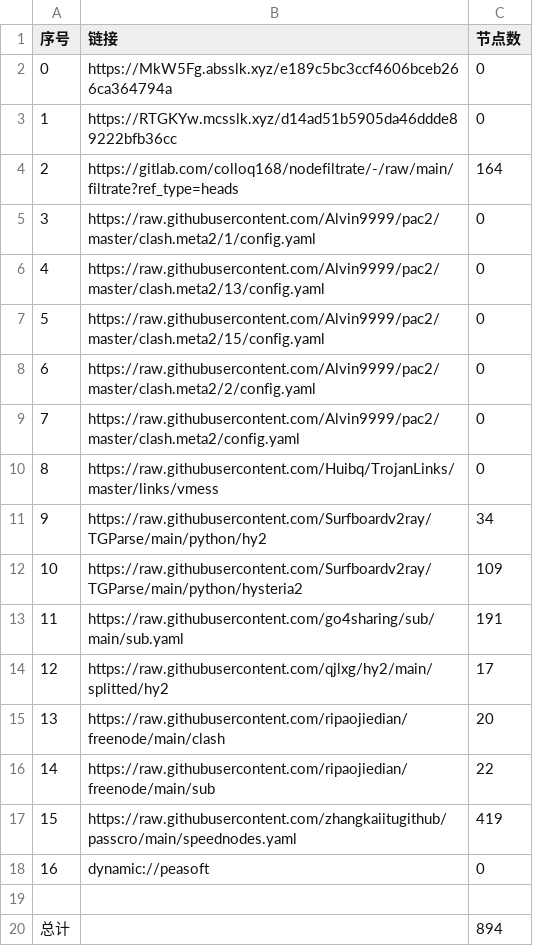
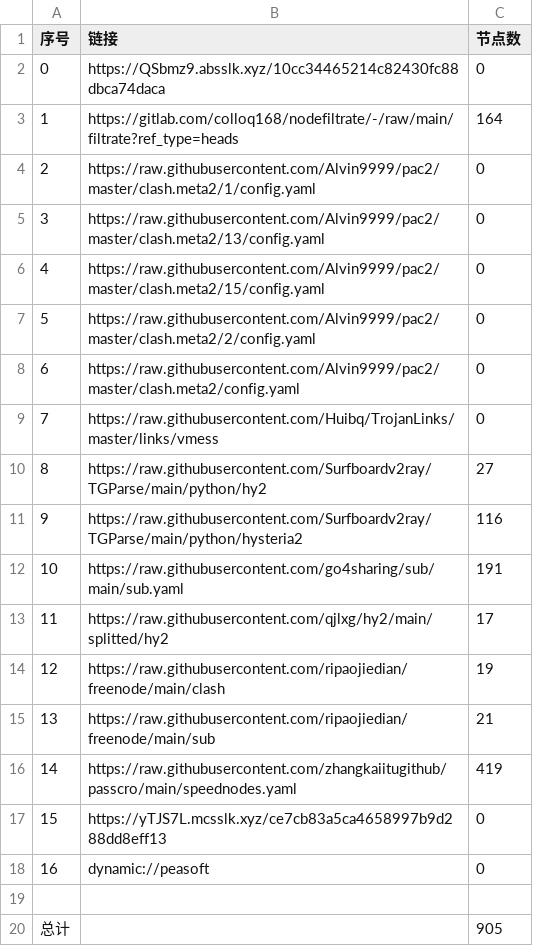
Before and after one commit to weg2025/AutoSearchPublicNodes, a CSV file: list_result.csv, drawn as a sheet; removed rows and columns are numbered as before the commit, all else as after; the diff names each change by its address in the sheet, - before the commit and + after, or states it on an @@ line.

```diff
--- a/list_result.csv
+++ b/list_result.csv
-B2 (链接): https://MkW5Fg.absslk.xyz/e189c5bc3ccf4606bceb266ca364794a
+B2 (链接): https://QSbmz9.absslk.xyz/10cc34465214c82430fc88dbca74daca
-row 3: 1 | https://RTGKYw.mcsslk.xyz/d14ad51b5905da46ddde89222bfb36cc | 0
@@ column A (序号) renumbered between rows 3 and 16 @@
-C10 (节点数): 34
+C10 (节点数): 27
-C11 (节点数): 109
+C11 (节点数): 116
-C14 (节点数): 20
+C14 (节点数): 19
-C15 (节点数): 22
+C15 (节点数): 21
+row 17: 15 | https://yTJS7L.mcsslk.xyz/ce7cb83a5ca4658997b9d288dd8eff13 | 0
-C20 (节点数): 894
+C20 (节点数): 905
```
Also changed, not shown: 32 other files.
